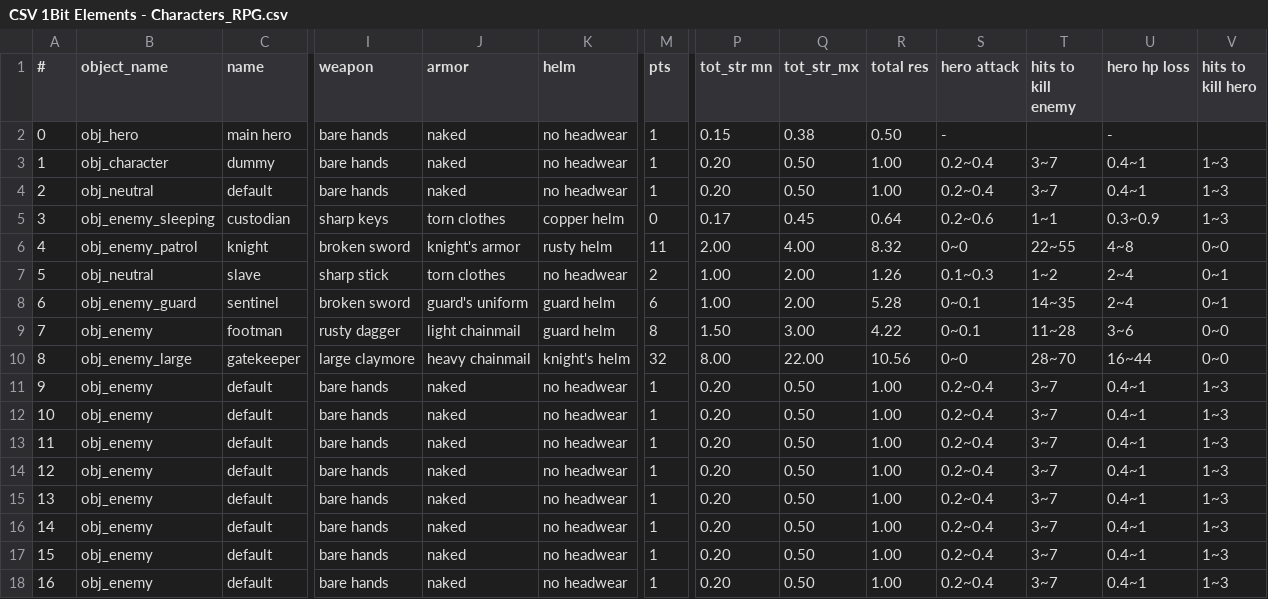
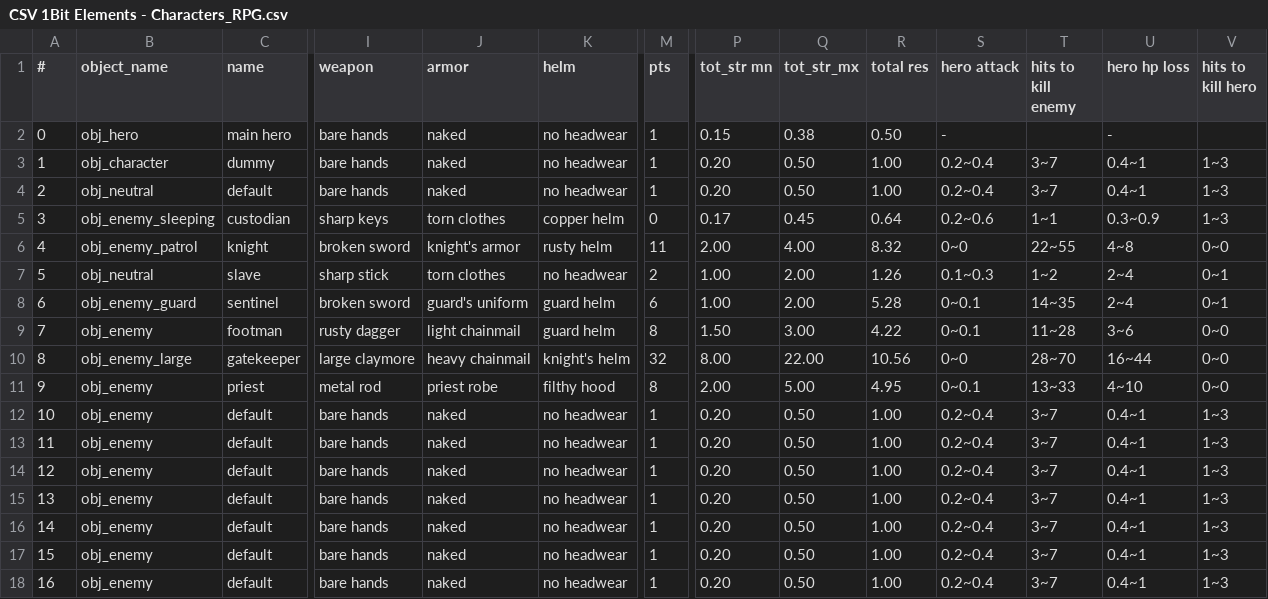
Before and after one commit to Menchiari/1bit, a CSV file: 1bit_project/datafiles/CSV 1Bit Elements - Characters_RPG.csv, drawn as a sheet; only a part is shown, gaps mark what is left out; the diff names each change by its address in the sheet, - before the commit and + after, or states it on an @@ line.

```diff
--- a/1bit_project/datafiles/CSV 1Bit Elements - Characters_RPG.csv
+++ b/1bit_project/datafiles/CSV 1Bit Elements - Characters_RPG.csv
-C11 (name): default
+C11 (name): priest
-I11 (weapon): bare hands
+I11 (weapon): metal rod
-J11 (armor): naked
+J11 (armor): priest robe
-K11 (helm): no headwear
+K11 (helm): filthy hood
-M11 (pts): 1
+M11 (pts): 8
-P11 (tot_str mn): 0.20
+P11 (tot_str mn): 2.00
-Q11 (tot_str_mx): 0.50
+Q11 (tot_str_mx): 5.00
-R11 (total res): 1.00
+R11 (total res): 4.95
-S11 (hero attack): 0.2~0.4
+S11 (hero attack): 0~0.1
-T11 (hits to kill enemy): 3~7
+T11 (hits to kill enemy): 13~33
-U11 (hero hp loss): 0.4~1
+U11 (hero hp loss): 4~10
-V11 (hits to kill hero): 1~3
+V11 (hits to kill hero): 0~0
```
Also changed, not shown: 1bit_project/datafiles/CSV 1Bit Elements - Helm.csv, 12 other files.
